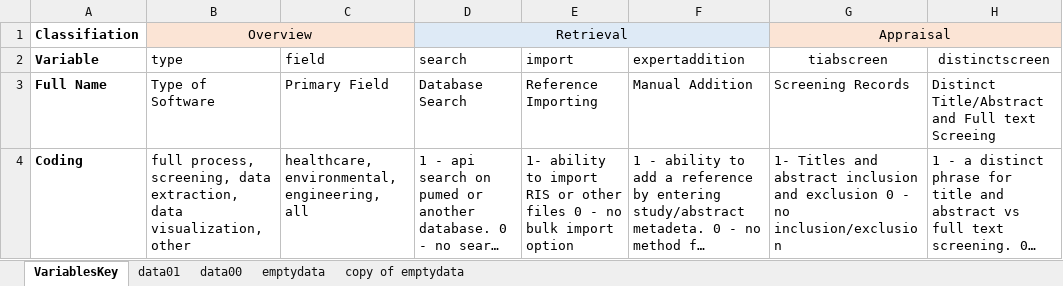
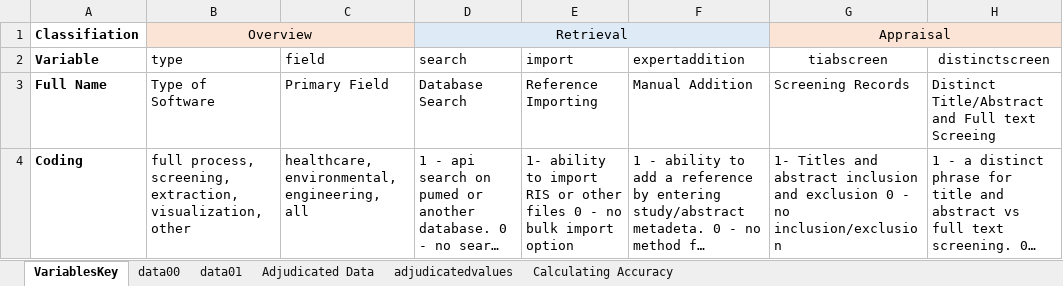
Before and after one commit to cowiekw/sr-software-comparison, an Excel workbook: data/SRsoftwareextraction.xlsx, sheet VariablesKey, drawn as a sheet; only a part is shown; long unchanged cells end in …; values as stored, in another font and other column widths than the file's, no borders; the diff names each change by its address in the sheet, - before the commit and + after, or states it on an @@ line.

```diff
--- a/data/SRsoftwareextraction.xlsx (sheet VariablesKey)
+++ b/data/SRsoftwareextraction.xlsx (sheet VariablesKey)
-sheet tab: emptydata
+sheet tab: Adjudicated Data
-sheet tab: copy of emptydata
+sheet tab: adjudicatedvalues
+sheet tab: Calculating Accuracy
@@ sheet tab order changed: VariablesKey | data00 | data01 | Adjudicated Data | adjudicatedvalues | Calculating Accuracy @@
-B4 (type): …process, screening, data extraction, data visualization, other
+B4 (type): …process, screening, extraction, visualization, other
```
Also changed, not shown: sheet adjudicatedvalues, sheet Adjudicated Data, sheet data00, sheet data01, formulas that keep their value, data/orig_df.xlsx, 28 other files.
